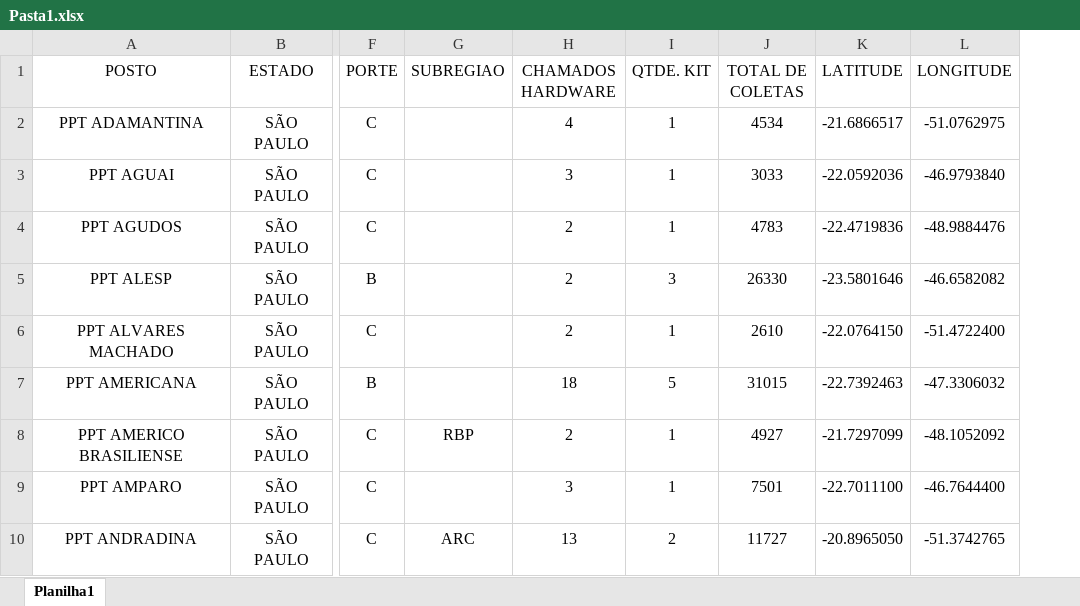
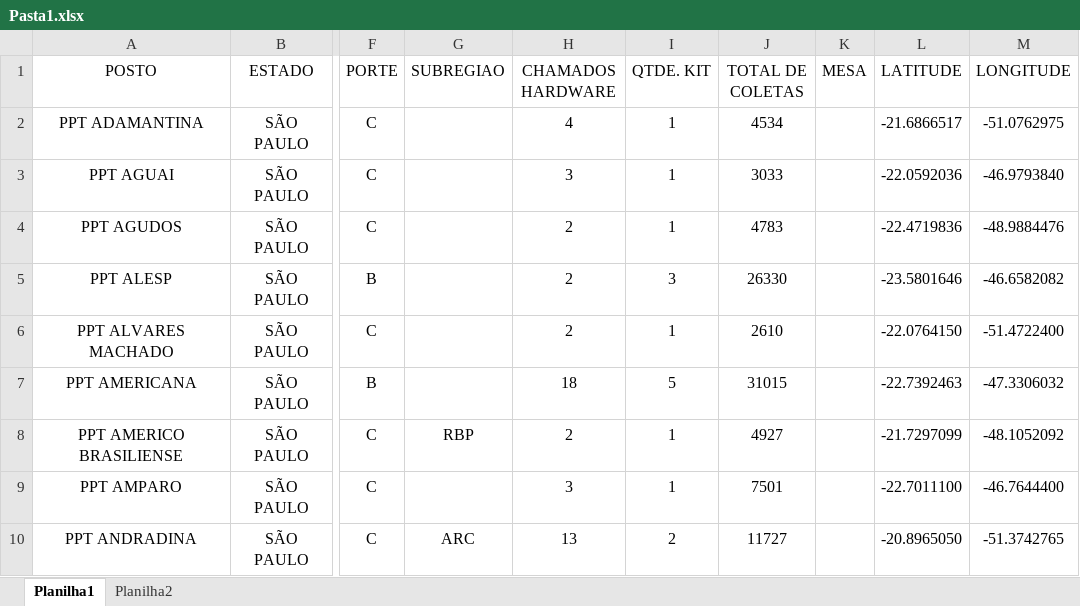
Before and after one commit to Hrqtrch/BASE-MAPA-PPT, an Excel workbook: Pasta1.xlsx, sheet Planilha1, drawn as a sheet; only a part is shown, gaps mark what is left out; values as stored, in another font and other column widths than the file's, no borders; the diff names each change by its address in the sheet, - before the commit and + after, or states it on an @@ line.

Commit message:
Atualização 28/08/2025
Acrescentei nova coluna de Mesa

```diff
--- a/Pasta1.xlsx (sheet Planilha1)
+++ b/Pasta1.xlsx (sheet Planilha1)
+sheet tab: Planilha2
+column K (MESA), empty
```
